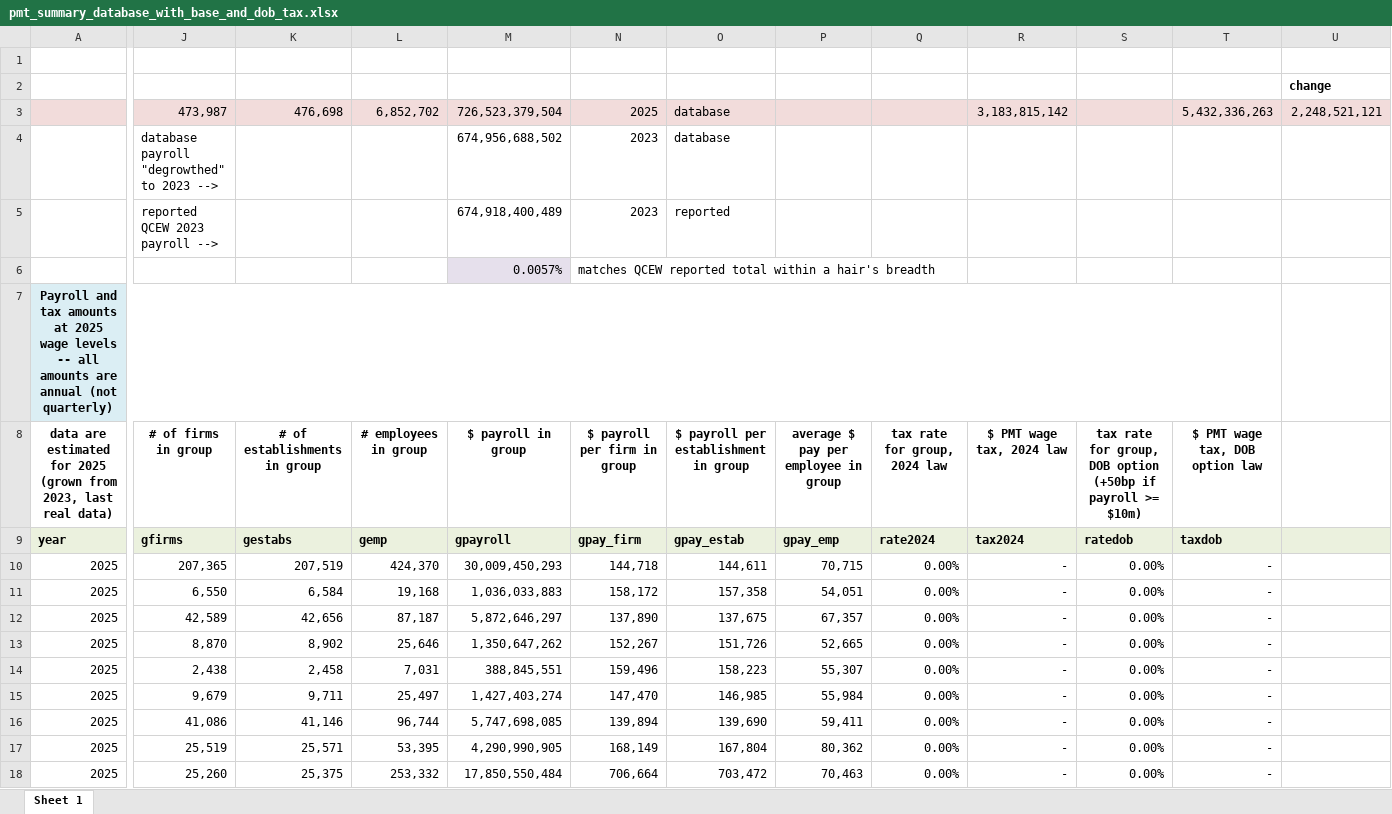
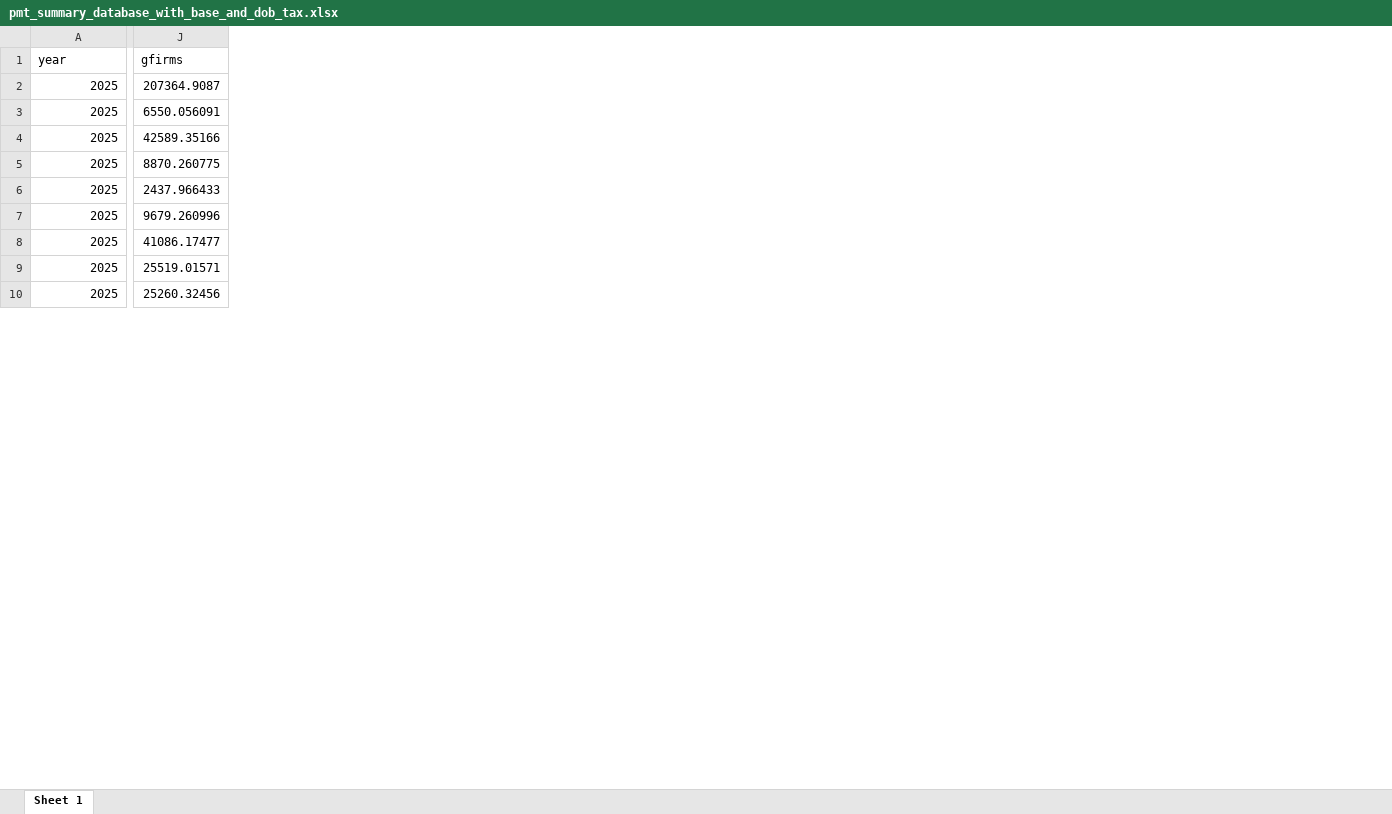
Before and after one commit to donboyd5/MTA2025, an Excel workbook: pmt_database/data_for_mta/pmt_summary_database_with_base_and_dob_tax.xlsx, sheet Sheet 1, drawn as a sheet; only a part is shown, gaps mark what is left out; values as stored, in another font and other column widths than the file's, no borders; charts and pictures not drawn; removed rows and columns are numbered as before the commit, all else as after; rows hold the shown columns only; the diff covers the shown part only; the diff names each change by its address in the sheet, - before the commit and + after, or states it on an @@ line.

```diff
--- a/pmt_database/data_for_mta/pmt_summary_database_with_base_and_dob_tax.xlsx (sheet Sheet 1)
+++ b/pmt_database/data_for_mta/pmt_summary_database_with_base_and_dob_tax.xlsx (sheet Sheet 1)
-column J (gfirms), rows 10-18: 207,365 | 6,550 | 42,589 | 8,870 | 2,438 | 9,679 | 41,086 | 25,519 | 25,260
-column K (gestabs), rows 10-18: 207,519 | 6,584 | 42,656 | 8,902 | 2,458 | 9,711 | 41,146 | 25,571 | 25,375
-column L (gemp), rows 10-18: 424,370 | 19,168 | 87,187 | 25,646 | 7,031 | 25,497 | 96,744 | 53,395 | 253,332
-column M (gpayroll), rows 10-18: 30,009,450,293 | 1,036,033,883 | 5,872,646,297 | 1,350,647,262 | 388,845,551 | 1,427,403,274 | 5,747,698,085 | 4,290,990,905 | 17,850,550,484
-column N (gpay_firm), rows 10-18: 144,718 | 158,172 | 137,890 | 152,267 | 159,496 | 147,470 | 139,894 | 168,149 | 706,664
-column O (gpay_estab), rows 10-18: 144,611 | 157,358 | 137,675 | 151,726 | 158,223 | 146,985 | 139,690 | 167,804 | 703,472
-column P (gpay_emp), rows 10-18: 70,715 | 54,051 | 67,357 | 52,665 | 55,307 | 55,984 | 59,411 | 80,362 | 70,463
-column Q (rate2024), rows 10-18: all 0.00%
-column R (tax2024), rows 10-18: all -
-column S (ratedob), rows 10-18: all 0.00%
-column T (taxdob), rows 10-18: all -
-column U, empty
+column J (gfirms), rows 2-10: 207364.9087 | 6550.056091 | 42589.35166 | 8870.260775 | 2437.966433 | 9679.260996 | 41086.17477 | 25519.01571 | 25260.32456
-row 1: (empty)
-row 2:  |  |  |  |  |  |  |  |  |  |  |  | change
-row 3:  | 473,987 | 476,698 | 6,852,702 | 726,523,379,504 | 2025 | database |  |  | 3,183,815,142 |  | 5,432,336,263 | 2,248,521,121
-row 4:  | database payroll "degrowthed" to 2023 --> |  |  | 674,956,688,502 | 2023 | database
-row 5:  | reported QCEW 2023 payroll --> |  |  | 674,918,400,489 | 2023 | reported
-row 6:  |  |  |  | 0.0057% | matches QCEW reported total within a hair's breadth
-row 7: Payroll and tax amounts at 2025 wage levels -- all amounts are annual (not quarterly)
-row 8: data are estimated for 2025 (grown from 2023, last real data) | # of firms in group | # of establishments in group | # employees in group | $ payroll in group | $ payroll per firm in group | $ payroll per establishment in group | average $ pay per employee in group | tax rate for group, 2024 law | $ PMT wage tax, 2024 law | tax rate for group, DOB option (+50bp if payroll >= $10m) | $ PMT wage tax, DOB option law
@@ A1 fill: #EBF1DE → none, bold: on → off @@
```
Also changed, not shown: 10 added columns and cell formats elsewhere in this sheet, charts or pictures, 7 other files.
